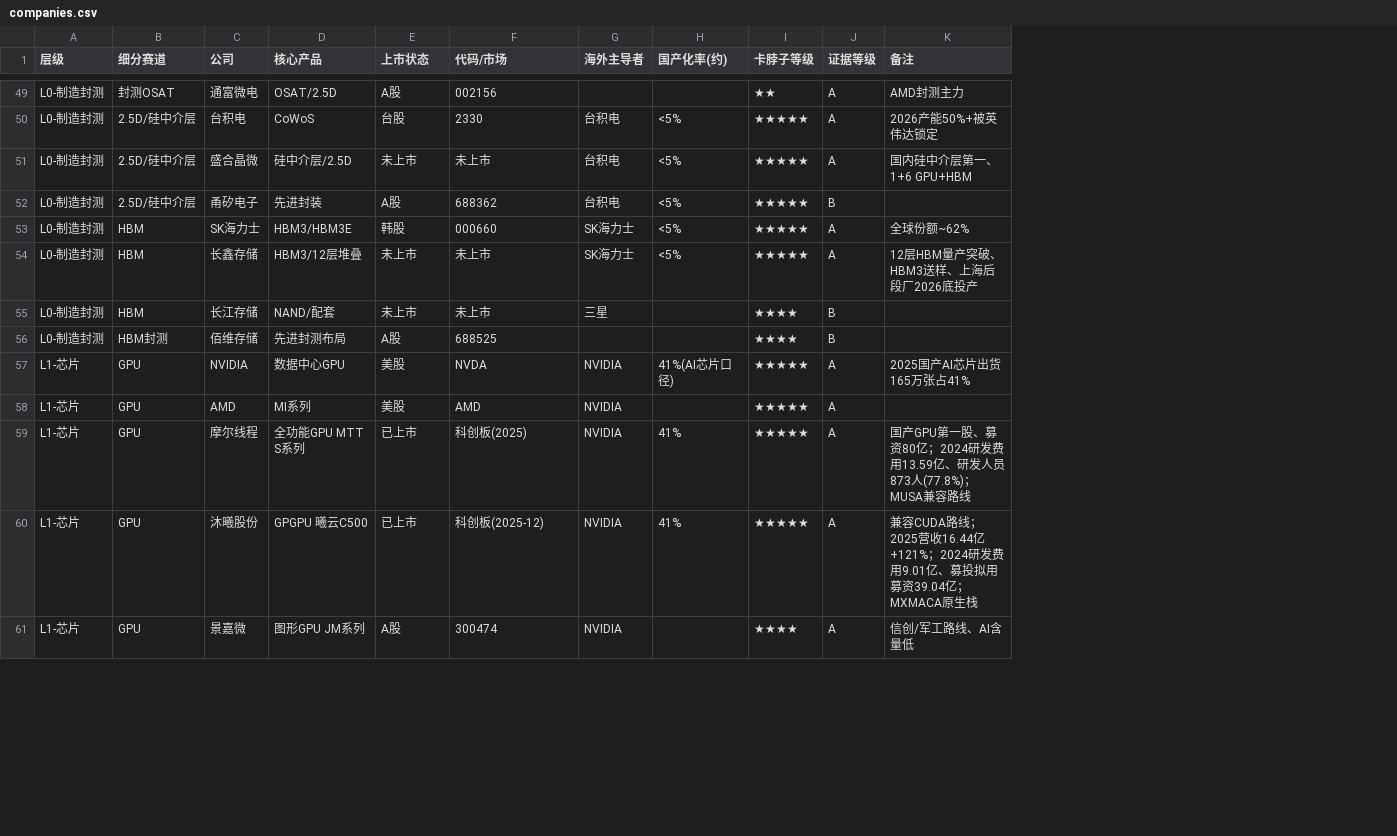
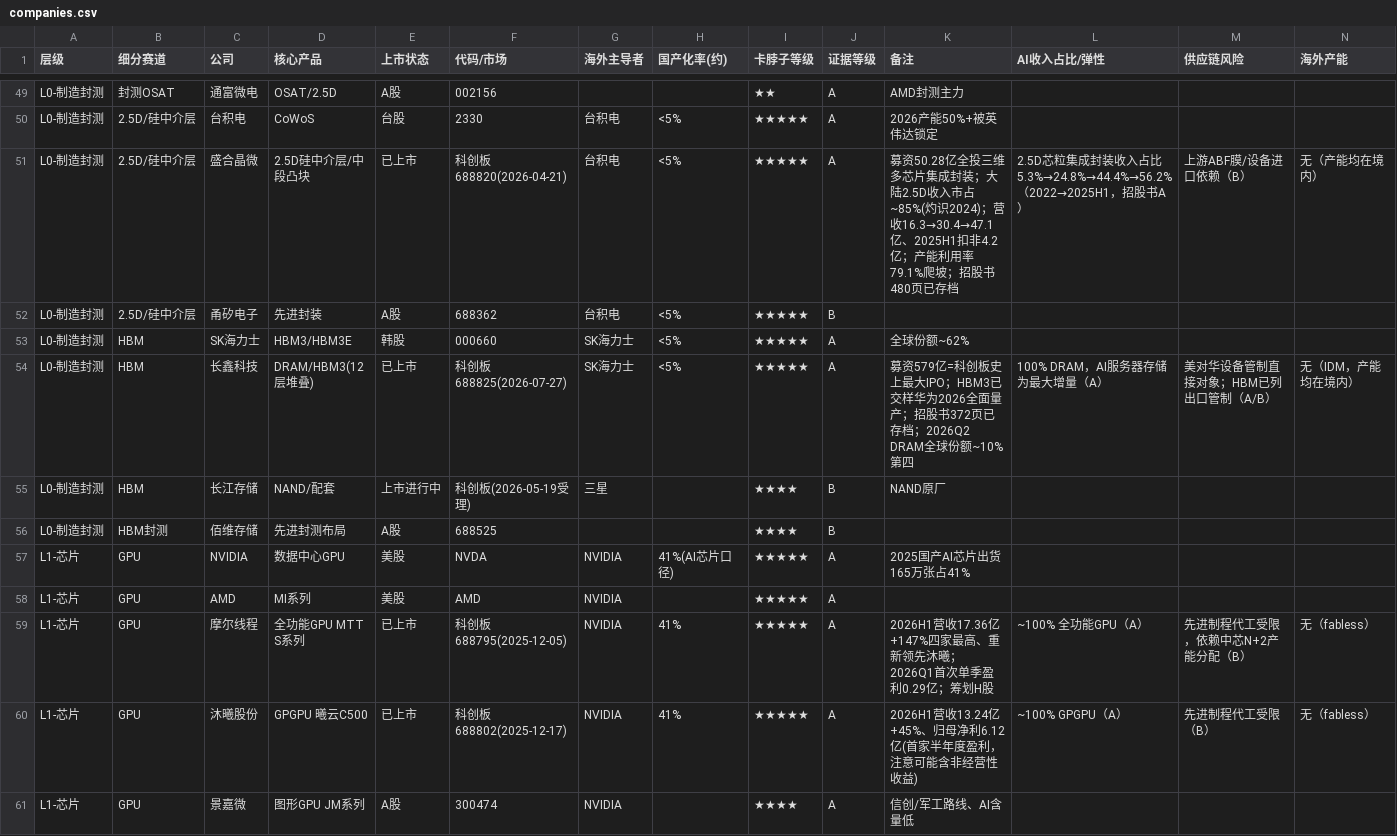
Before and after one commit to grissomsh/ai-industry-analysis, a CSV file: data/companies.csv, drawn as a sheet; only a part is shown, gaps mark what is left out; the diff covers the shown part only; the diff names each change by its address in the sheet, - before the commit and + after, or states it on an @@ line.

```diff
--- a/data/companies.csv
+++ b/data/companies.csv
+column L (AI收入占比/弹性), rows 51-60: 2.5D芯粒集成封装收入占比5.3%→24.8%→44.4%→56.2%（2022→2025H1，招股书A） |  |  | 100% DRAM，AI服务器存储为最大增量（A） |  |  |  |  | ~100% 全功能GPU（A） | ~100% GPGPU（A）
+column M (供应链风险), rows 51-60: 上游ABF膜/设备进口依赖（B） |  |  | 美对华设备管制直接对象；HBM已列出口管制（A/B） |  |  |  |  | 先进制程代工受限，依赖中芯N+2产能分配（B） | 先进制程代工受限（B）
+column N (海外产能), rows 51-60: 无（产能均在境内） |  |  | 无（IDM，产能均在境内） |  |  |  |  | 无（fabless） | 无（fabless）
-D51 (核心产品): 硅中介层/2.5D
+D51 (核心产品): 2.5D硅中介层/中段凸块
-E51 (上市状态): 未上市
+E51 (上市状态): 已上市
-F51 (代码/市场): 未上市
+F51 (代码/市场): 科创板688820(2026-04-21)
-K51 (备注): 国内硅中介层第一、1+6 GPU+HBM
+K51 (备注): 募资50.28亿全投三维多芯片集成封装；大陆2.5D收入市占~85%(灼识2024)；营收16.3→30.4→47.1亿、2025H1扣非4.2亿；产能利用率79.1%爬坡；招股书480页已存档
-C54 (公司): 长鑫存储
+C54 (公司): 长鑫科技
-D54 (核心产品): HBM3/12层堆叠
+D54 (核心产品): DRAM/HBM3(12层堆叠)
-E54 (上市状态): 未上市
+E54 (上市状态): 已上市
-F54 (代码/市场): 未上市
+F54 (代码/市场): 科创板688825(2026-07-27)
-K54 (备注): 12层HBM量产突破、HBM3送样、上海后段厂2026底投产
+K54 (备注): 募资579亿=科创板史上最大IPO；HBM3已交样华为2026全面量产；招股书372页已存档；2026Q2 DRAM全球份额~10%第四
-E55 (上市状态): 未上市
+E55 (上市状态): 上市进行中
-F55 (代码/市场): 未上市
+F55 (代码/市场): 科创板(2026-05-19受理)
-K55 (备注): (empty)
+K55 (备注): NAND原厂
-F59 (代码/市场): 科创板(2025)
+F59 (代码/市场): 科创板688795(2025-12-05)
-K59 (备注): 国产GPU第一股、募资80亿；2024研发费用13.59亿、研发人员873人(77.8%)；MUSA兼容路线
+K59 (备注): 2026H1营收17.36亿+147%四家最高、重新领先沐曦；2026Q1首次单季盈利0.29亿；筹划H股
-F60 (代码/市场): 科创板(2025-12)
+F60 (代码/市场): 科创板688802(2025-12-17)
-K60 (备注): 兼容CUDA路线；2025营收16.44亿+121%；2024研发费用9.01亿、募投拟用募资39.04亿；MXMACA原生栈
+K60 (备注): 2026H1营收13.24亿+45%、归母净利6.12亿(首家半年度盈利，注意可能含非经营性收益)
```
Also changed, not shown: 4 added rows and 36 edited cells elsewhere in this file, 6 other files.
